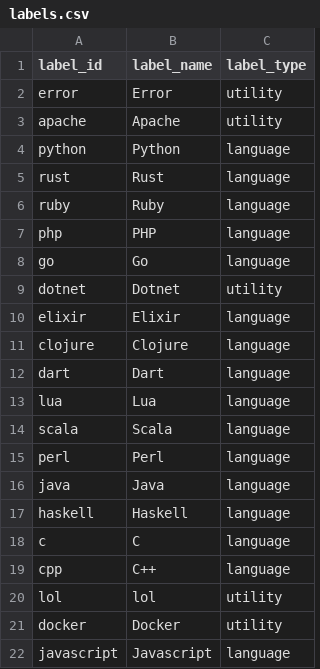
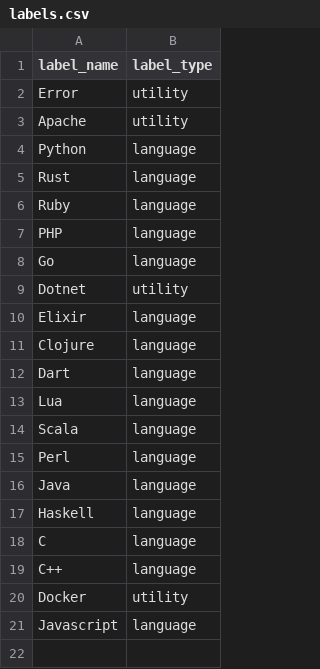
Before and after one commit to Divansh369/homepage, a CSV file: backend/labels.csv, drawn as a sheet; the diff names each change by its address in the sheet, - before the commit and + after, or states it on an @@ line.

Commit message:
Added filters and forms to add labels and projects directly

```diff
--- a/backend/labels.csv
+++ b/backend/labels.csv
-column A (label_id), rows 2-19: error | apache | python | rust | ruby | php | go | dotnet | elixir | clojure | dart | lua | scala | perl | java | haskell | c | cpp; rows 21-22: docker | javascript
-row 20: lol | lol | utility
```
Also changed, not shown: backend/project_labels.csv, 6 other files.
